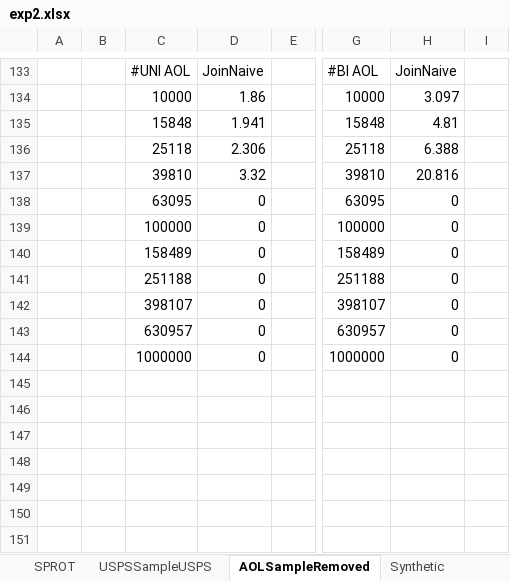
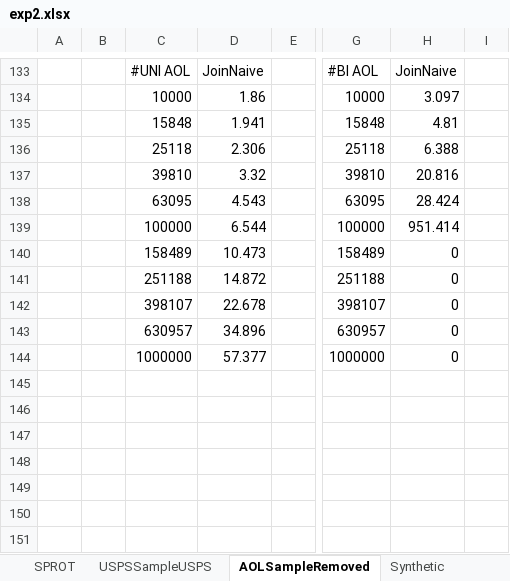
Before and after one commit to skh11720/string_synonyms-code, an Excel workbook: exp/exp2.xlsx, sheet AOLSampleRemoved, drawn as a sheet; only a part is shown, gaps mark what is left out; values as stored, in another font and other column widths than the file's, no borders; charts and pictures not drawn; the diff covers the shown part only; the diff names each change by its address in the sheet, - before the commit and + after, or states it on an @@ line.

```diff
--- a/exp/exp2.xlsx (sheet AOLSampleRemoved)
+++ b/exp/exp2.xlsx (sheet AOLSampleRemoved)
-D138: 0
+D138: 4.543
-H138: 0
+H138: 28.424
-D139: 0
+D139: 6.544
-H139: 0
+H139: 951.414
-D140: 0
+D140: 10.473
-D141: 0
+D141: 14.872
-D142: 0
+D142: 22.678
-D143: 0
+D143: 34.896
-D144: 0
+D144: 57.377
```
Also changed, not shown: 9 edited cells and cell formats elsewhere in this sheet, sheet USPSSampleUSPS, sheet SPROT, other sheet tabs, charts or pictures, 3 other files.
